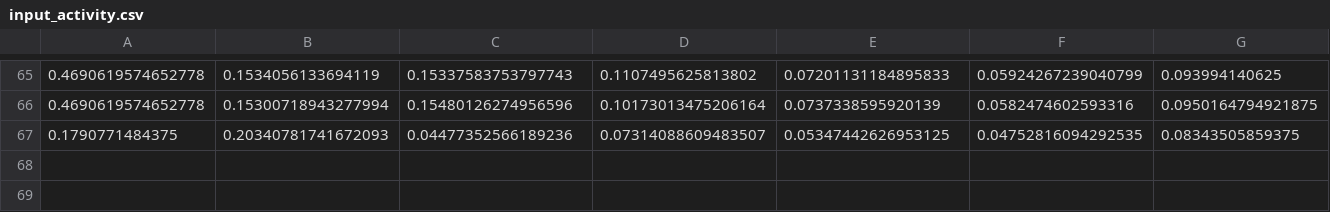
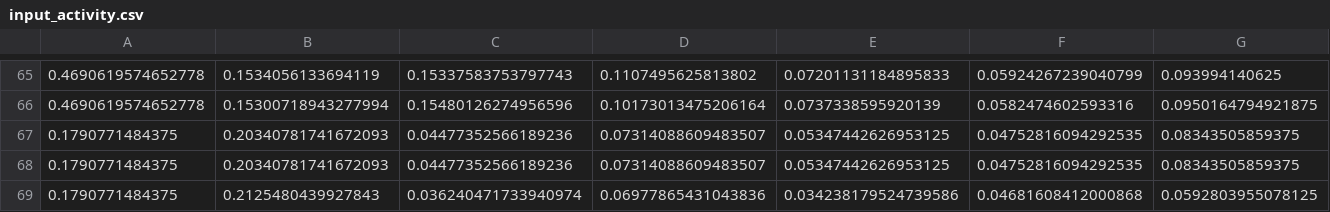
Before and after one commit to nclelee/neurosim-training-results, a CSV file: input_activity.csv, drawn as a sheet; only a part is shown, gaps mark what is left out; rows hold the shown columns only; the diff names each change by its address in the sheet, - before the commit and + after, or states it on an @@ line.

```diff
--- a/input_activity.csv
+++ b/input_activity.csv
+row 68: 0.1790771484375 | 0.20340781741672093 | 0.04477352566189236 | 0.07314088609483507 | 0.05347442626953125 | 0.04752816094292535 | 0.08343505859375
+row 69: 0.1790771484375 | 0.2125480439927843 | 0.036240471733940974 | 0.06977865431043836 | 0.034238179524739586 | 0.04681608412000868 | 0.0592803955078125
```
Also changed, not shown: NeuroSim_Output.csv, NeuroSim_Results_Each_Epoch/NeuroSim_Breakdown_Epock_0.csv, 20 other files.
